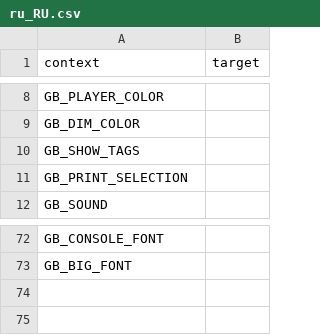
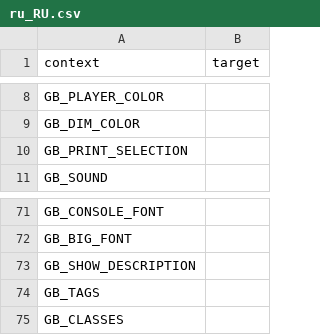
Before and after one commit to mmaulwurff/doom-toolbox, a CSV file: translations/Gearbox/ru_RU.csv, drawn as a sheet; only a part is shown, gaps mark what is left out; removed rows and columns are numbered as before the commit, all else as after; the diff names each change by its address in the sheet, - before the commit and + after, or states it on an @@ line.

```diff
--- a/translations/Gearbox/ru_RU.csv
+++ b/translations/Gearbox/ru_RU.csv
-row 10: GB_SHOW_TAGS
+row 73: GB_SHOW_DESCRIPTION
+row 74: GB_TAGS
+row 75: GB_CLASSES
```
Also changed, not shown: translations/Gearbox/en_US.csv, translations/Gearbox/pt_BR.csv, 1 other file.
